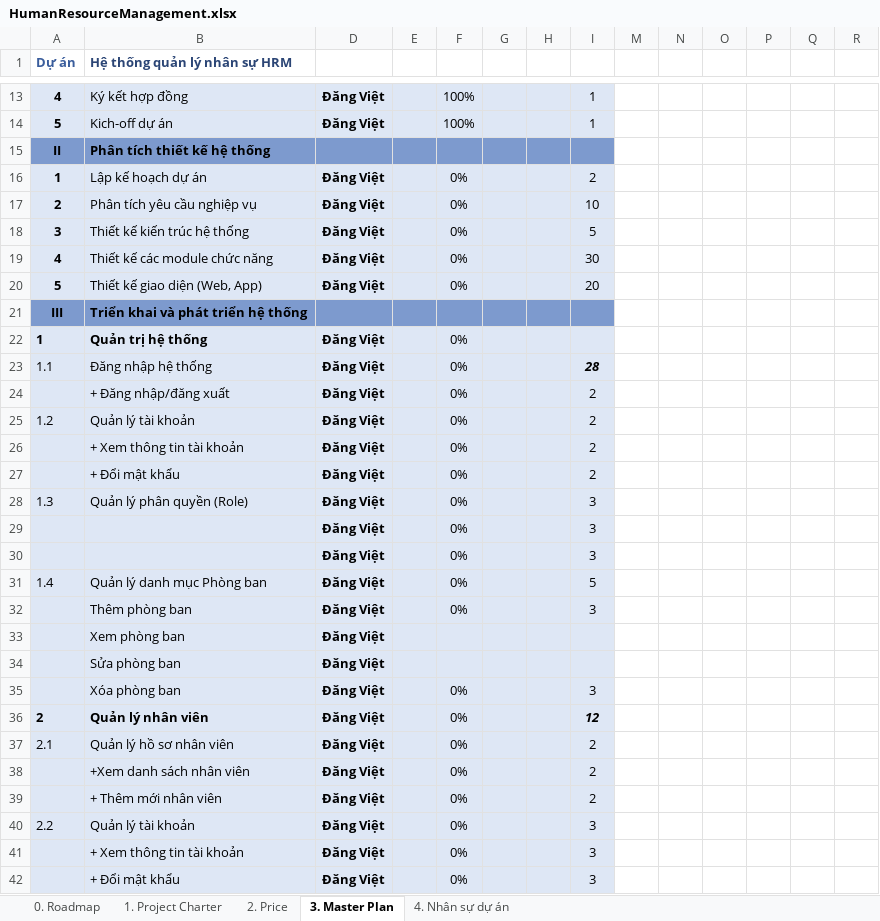
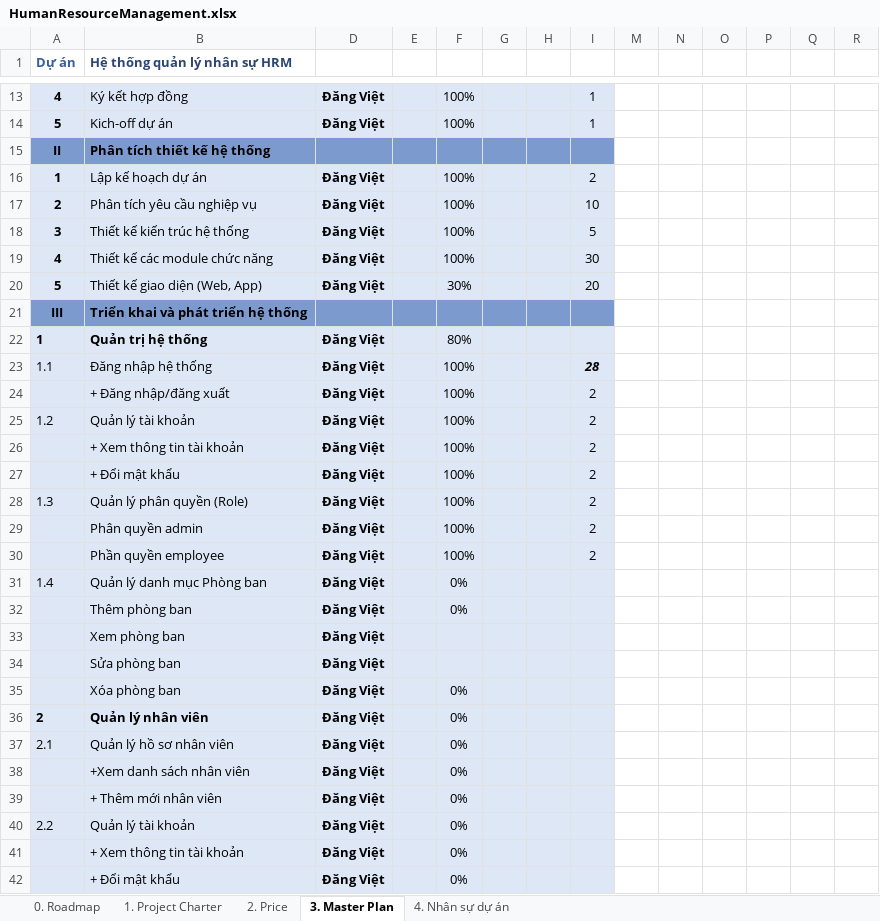
Before and after one commit to Viet2k6/PTIT_CNTT1_Project_HRM, an Excel workbook: HumanResourceManagement.xlsx, sheet 3. Master Plan, drawn as a sheet; only a part is shown, gaps mark what is left out; values as stored, in another font and other column widths than the file's, no borders; conditional formats not drawn; removed rows and columns are numbered as before the commit, all else as after; rows hold the shown columns only; the diff covers the shown part only; the diff names each change by its address in the sheet, - before the commit and + after, or states it on an @@ line.

Commit message:
Add files via upload

```diff
--- a/HumanResourceManagement.xlsx (sheet 3. Master Plan)
+++ b/HumanResourceManagement.xlsx (sheet 3. Master Plan)
-F16:F19: 0%
+F16:F19: 100%
-F20: 0%
+F20: 30%
-F22: 0%
+F22: 80%
-F23:F28: 0%
+F23:F28: 100%
-I28: 3
+I28: 2
-row 29:  |  | Đăng Việt |  | 0% |  |  | 3
-row 30:  |  | Đăng Việt |  | 0% |  |  | 3
+row 29:  | Phân quyền admin | Đăng Việt |  | 100% |  |  | 2
+row 30:  | Phần quyền employee | Đăng Việt |  | 100% |  |  | 2
-I31: 5
+I31: (empty)
-I32: 3
+I32: (empty)
-I35: 3
+I35: (empty)
-I36: 12
+I36: (empty)
-I37:I39: 2
+I37:I39: (empty)
-I40:I42: 3
+I40:I42: (empty)
```
Also changed, not shown: 27 edited cells elsewhere in this sheet, formulas that keep their value.
